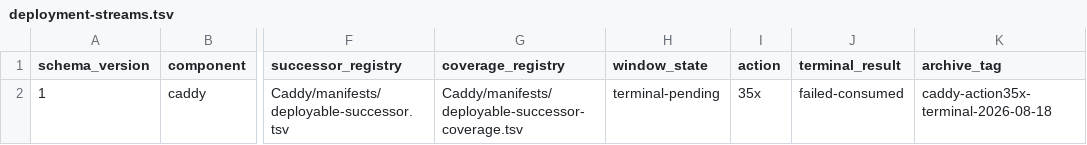
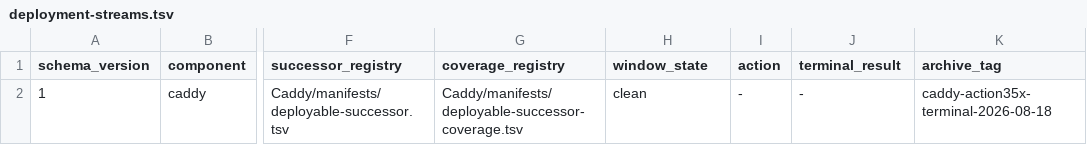
Before and after one commit to Racerx323/homelab-server-configs, a TSV file: deployment-streams.tsv, drawn as a sheet; only a part is shown, gaps mark what is left out; the diff names each change by its address in the sheet, - before the commit and + after, or states it on an @@ line.

```diff
--- a/deployment-streams.tsv
+++ b/deployment-streams.tsv
-H2 (window_state): terminal-pending
+H2 (window_state): clean
-I2 (action): 35x
+I2 (action): -
-J2 (terminal_result): failed-consumed
+J2 (terminal_result): -
```
Also changed, not shown: Caddy/manifests/manifest-lifecycle.tsv, Caddy/manifests/script-lifecycle.tsv, 5 other files.
